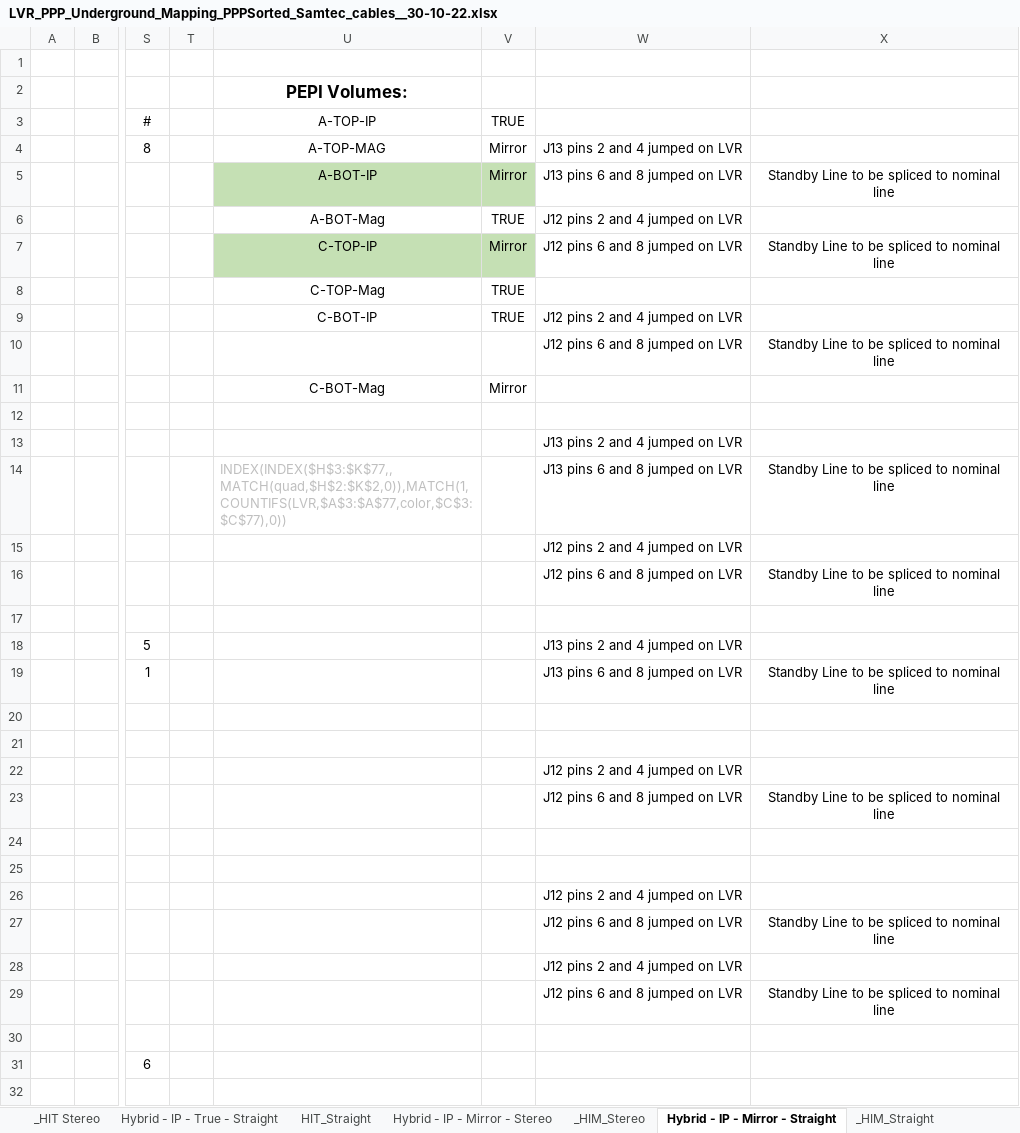
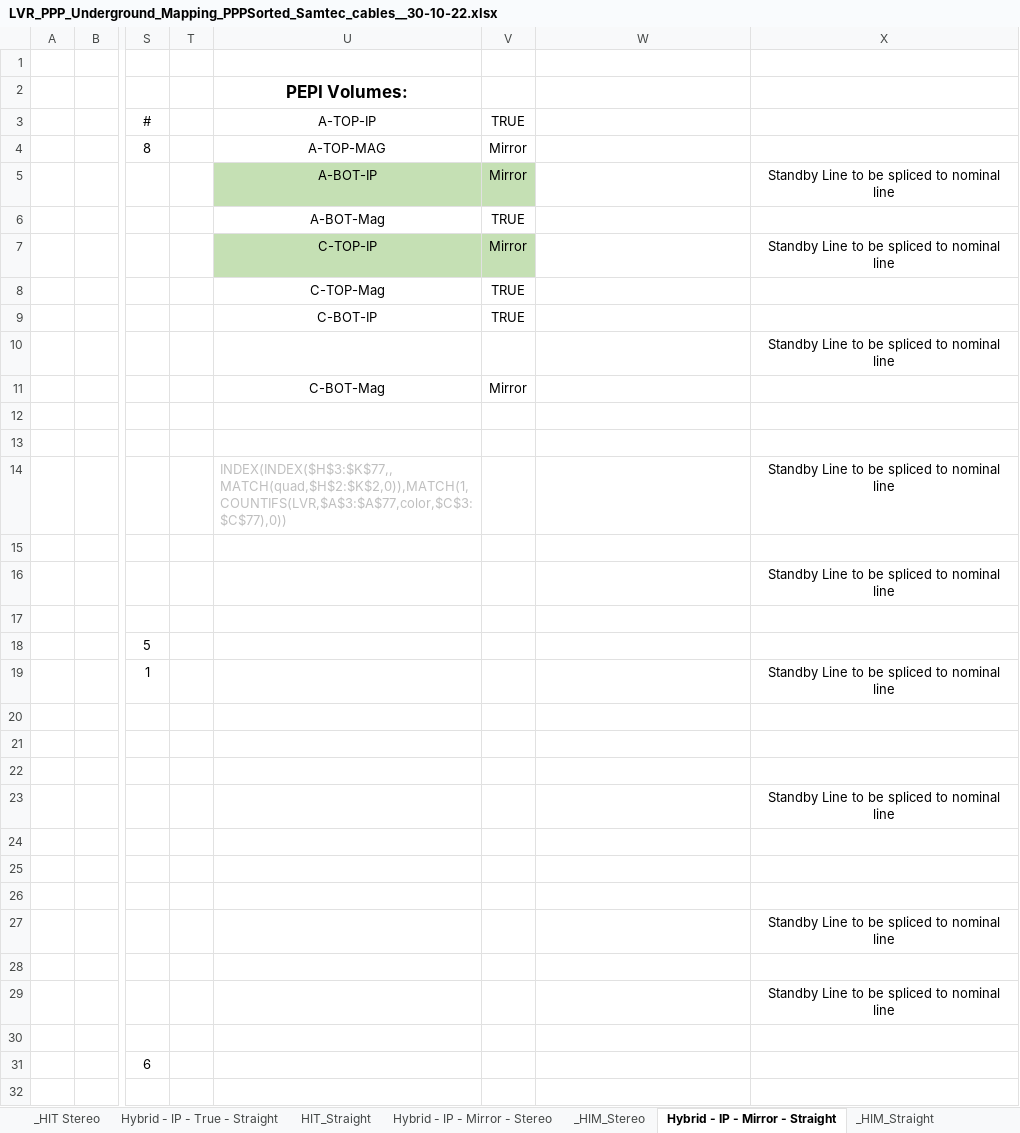
Before and after one commit to afernez/LV_cavern_mapping, an Excel workbook: formatted_cavern/LVR_PPP_Underground_Mapping_PPPSorted_Samtec_cables__30-10-22.xlsx, sheet Hybrid - IP - Mirror - Straight, drawn as a sheet; only a part is shown, gaps mark what is left out; values as stored, in another font and other column widths than the file's, no borders; the diff covers the shown part only; the diff names each change by its address in the sheet, - before the commit and + after, or states it on an @@ line.

```diff
--- a/formatted_cavern/LVR_PPP_Underground_Mapping_PPPSorted_Samtec_cables__30-10-22.xlsx (sheet Hybrid - IP - Mirror - Straight)
+++ b/formatted_cavern/LVR_PPP_Underground_Mapping_PPPSorted_Samtec_cables__30-10-22.xlsx (sheet Hybrid - IP - Mirror - Straight)
-W4: J13 pins 2 and 4 jumped on LVR
+W4: (empty)
-W5: J13 pins 6 and 8 jumped on LVR
+W5: (empty)
-W6: J12 pins 2 and 4 jumped on LVR
+W6: (empty)
-W7: J12 pins 6 and 8 jumped on LVR
+W7: (empty)
-W9: J12 pins 2 and 4 jumped on LVR
+W9: (empty)
-W10: J12 pins 6 and 8 jumped on LVR
+W10: (empty)
-W13: J13 pins 2 and 4 jumped on LVR
+W13: (empty)
-W14: J13 pins 6 and 8 jumped on LVR
+W14: (empty)
-W15: J12 pins 2 and 4 jumped on LVR
+W15: (empty)
-W16: J12 pins 6 and 8 jumped on LVR
+W16: (empty)
-W18: J13 pins 2 and 4 jumped on LVR
+W18: (empty)
-W19: J13 pins 6 and 8 jumped on LVR
+W19: (empty)
-W22: J12 pins 2 and 4 jumped on LVR
+W22: (empty)
-W23: J12 pins 6 and 8 jumped on LVR
+W23: (empty)
-W26: J12 pins 2 and 4 jumped on LVR
+W26: (empty)
-W27: J12 pins 6 and 8 jumped on LVR
+W27: (empty)
-W28: J12 pins 2 and 4 jumped on LVR
+W28: (empty)
-W29: J12 pins 6 and 8 jumped on LVR
+W29: (empty)
```
Also changed, not shown: 2 edited cells elsewhere in this sheet, sheet Hybrid - IP - Mirror - Stereo, sheet Hybrid - IP - True - Straight, sheet Hybrid - IP- True - Stereo, sheet Hybrid - Mag - True - Stereo, sheet Hybrid - Mag - True - Straight, sheet Hybrid - Mag - Mirror - Stereo, 2 more sheets, 2 other files.
